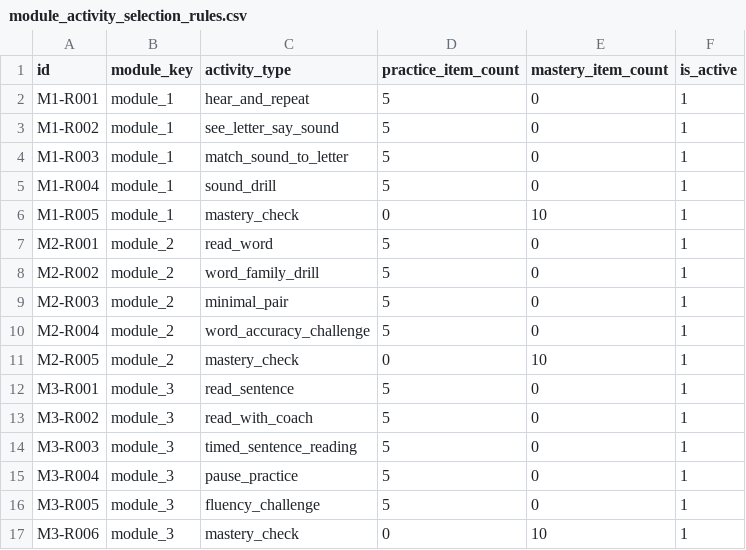
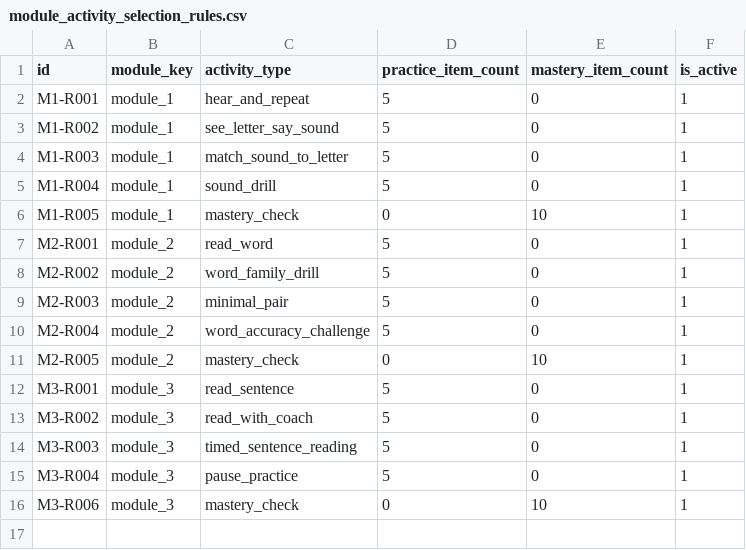
Before and after one commit to mendezjerick/ReaDirect, a CSV file: content-bank/export/modules/module_activity_selection_rules.csv, drawn as a sheet; the diff names each change by its address in the sheet, - before the commit and + after, or states it on an @@ line.

```diff
--- a/content-bank/export/modules/module_activity_selection_rules.csv
+++ b/content-bank/export/modules/module_activity_selection_rules.csv
-row 16: M3-R005 | module_3 | fluency_challenge | 5 | 0 | 1
```
Also changed, not shown: database/seed-data/readirect/enriched/modules/module_activity_selection_rules_enriched.csv, database/seed-data/readirect/module_activity_selection_rules.csv, 14 other files.
